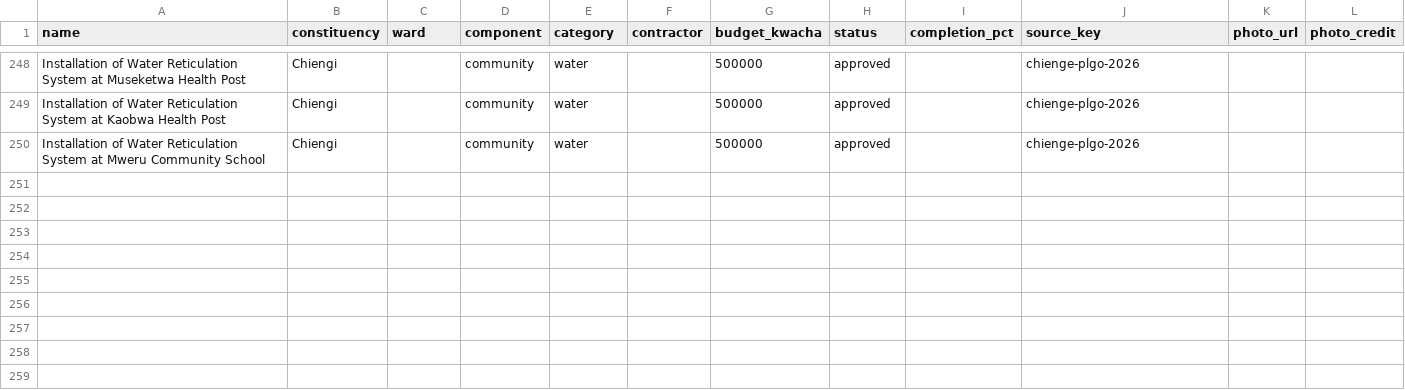
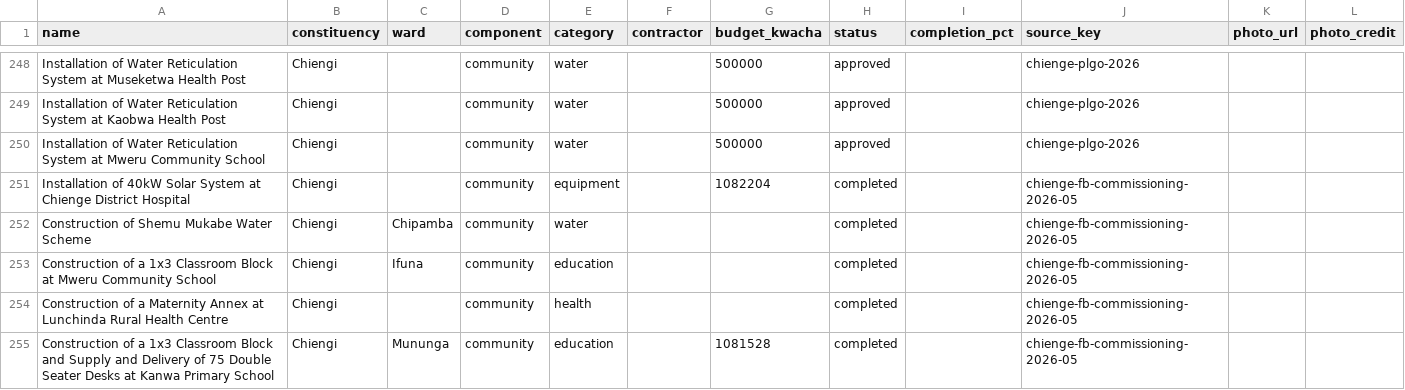
Before and after one commit to munemoii/zambia-cdf-tracker, a CSV file: model/expansion/luapula/projects.csv, drawn as a sheet; only a part is shown, gaps mark what is left out.

```diff
--- a/model/expansion/luapula/projects.csv
+++ b/model/expansion/luapula/projects.csv
@@ -250 +250,6 @@ Installation of Water Reticulation System at Kaobwa Health Post,Chiengi,,communi
 Installation of Water Reticulation System at Mweru Community School,Chiengi,,community,water,,500000,approved,,chienge-plgo-2026,,
+Installation of 40kW Solar System at Chienge District Hospital,Chiengi,,community,equipment,,1082204,completed,,chienge-fb-commissioning-2026-05,,
+Construction of Shemu Mukabe Water Scheme,Chiengi,Chipamba,community,water,,,completed,,chienge-fb-commissioning-2026-05,,
+Construction of a 1x3 Classroom Block at Mweru Community School,Chiengi,Ifuna,community,education,,,completed,,chienge-fb-commissioning-2026-05,,
+Construction of a Maternity Annex at Lunchinda Rural Health Centre,Chiengi,,community,health,,,completed,,chienge-fb-commissioning-2026-05,,
+Construction of a 1x3 Classroom Block and Supply and Delivery of 75 Double Seater Desks at Kanwa Primary School,Chiengi,Mununga,community,education,,1081528,completed,,chienge-fb-commissioning-2026-05,,
```
Also changed, not shown: model/expansion/luapula/sources.csv, model/expansion/north-western/sources.csv, 48 other files.
